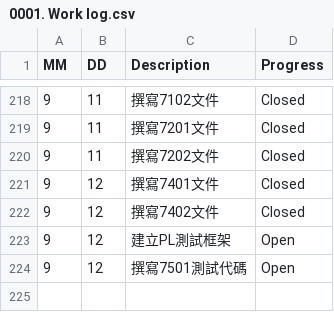
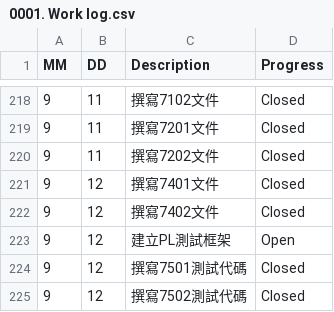
Before and after one commit to AustinLiao69/Project-LCAS-Sandbox, a CSV file: 00. Master_Project document/0001. Work log.csv, drawn as a sheet; only a part is shown, gaps mark what is left out.

```diff
--- a/00. Master_Project document/0001. Work log.csv
+++ b/00. Master_Project document/0001. Work log.csv
@@ -223,2 +223,3 @@ MM 	 DD 	 Description 	    Progress
 9	12	 建立PL測試框架 	 Open
-9	12	 撰寫7501測試代碼 	 Open
+9	12	 撰寫7501測試代碼 	 Closed
+9	12	 撰寫7502測試代碼 	 Closed
```
